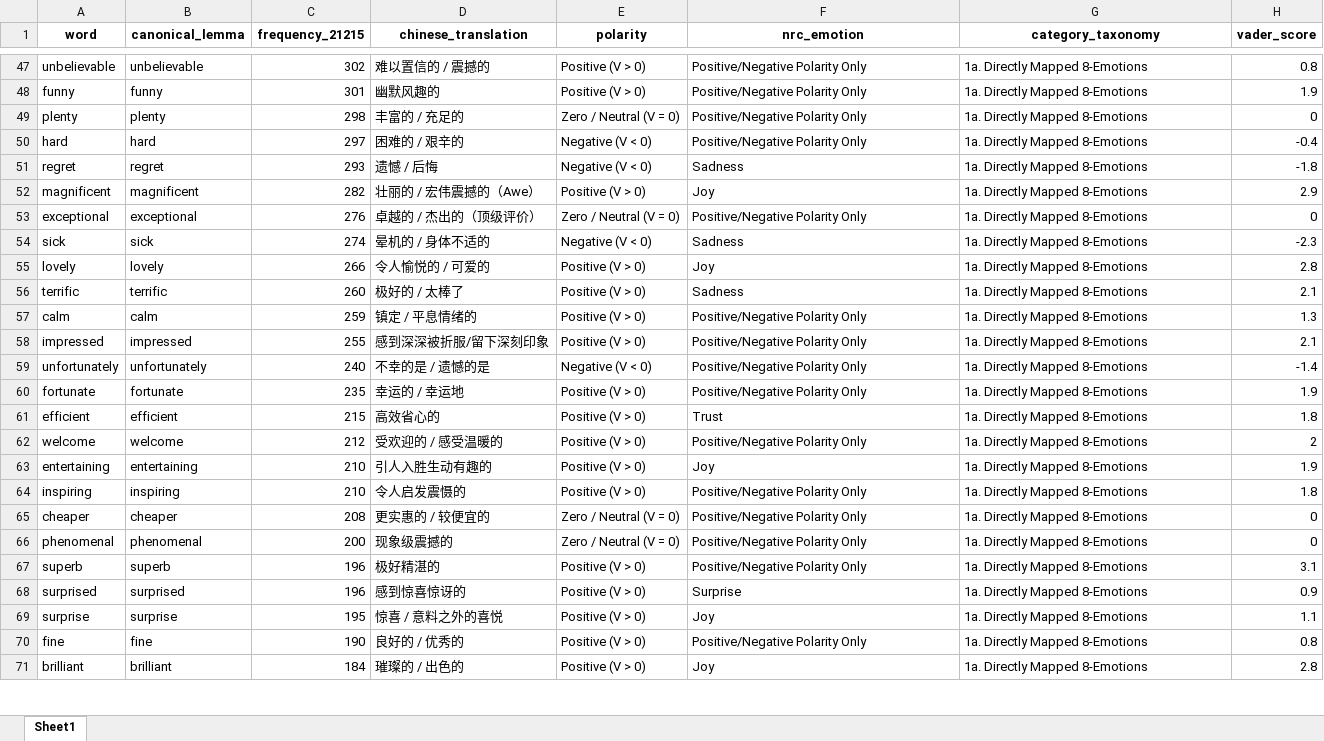
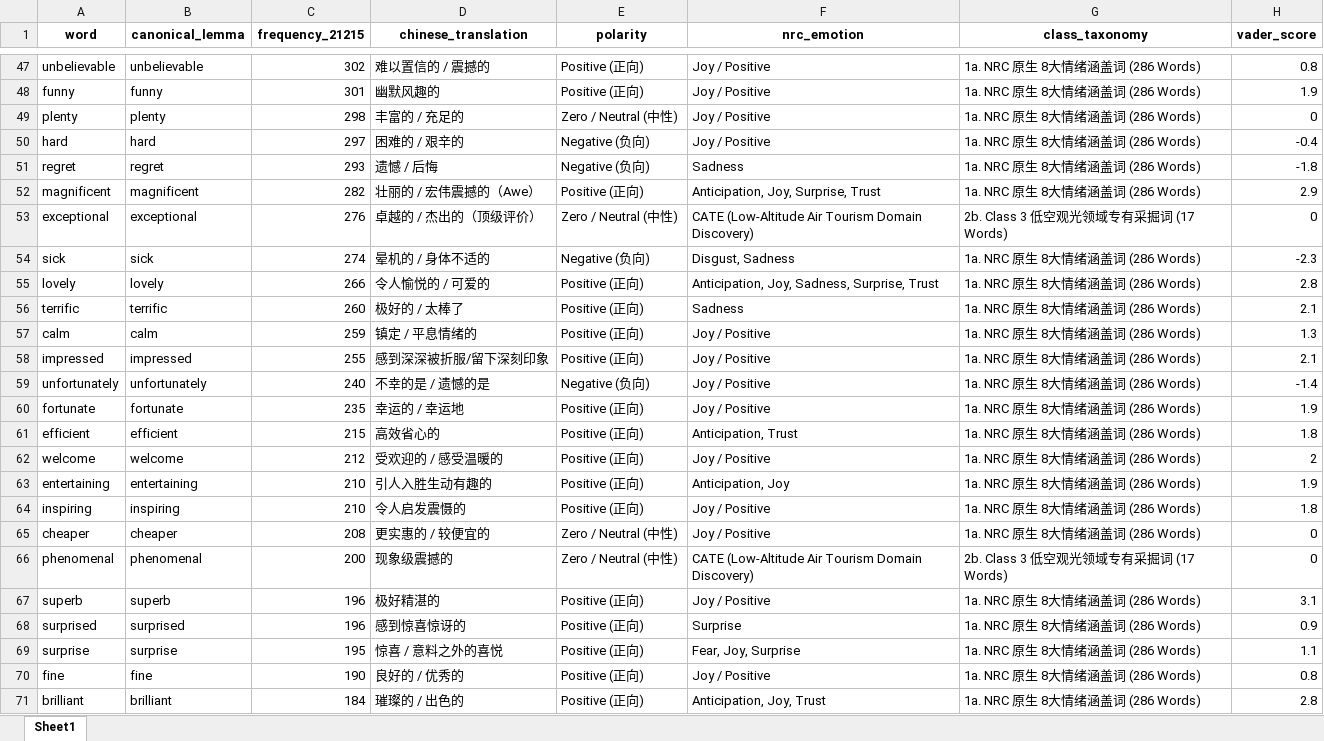
Before and after one commit to ypeng12/Low-Altitude, an Excel workbook: data/derived_outputs/post_rescued_nrc_630_codebook.xlsx, sheet Sheet1, drawn as a sheet; only a part is shown, gaps mark what is left out; values as stored, in another font and other column widths than the file's, no borders; the diff covers the shown part only; the diff names each change by its address in the sheet, - before the commit and + after, or states it on an @@ line.

Commit message:
feat(ai): build official master codebook with full translations, polarity, nrc emotions, and class taxonomy

```diff
--- a/data/derived_outputs/post_rescued_nrc_630_codebook.xlsx (sheet Sheet1)
+++ b/data/derived_outputs/post_rescued_nrc_630_codebook.xlsx (sheet Sheet1)
-G1: category_taxonomy
+G1: class_taxonomy
-E47:E48 (polarity): Positive (V > 0)
+E47:E48 (polarity): Positive (正向)
-F47:F50 (nrc_emotion): Positive/Negative Polarity Only
+F47:F50 (nrc_emotion): Joy / Positive
-G47:G52 (class_taxonomy): 1a. Directly Mapped 8-Emotions
+G47:G52 (class_taxonomy): 1a. NRC 原生 8大情绪涵盖词 (286 Words)
-E49 (polarity): Zero / Neutral (V = 0)
+E49 (polarity): Zero / Neutral (中性)
-E50:E51 (polarity): Negative (V < 0)
+E50:E51 (polarity): Negative (负向)
-E52 (polarity): Positive (V > 0)
+E52 (polarity): Positive (正向)
-F52 (nrc_emotion): Joy
+F52 (nrc_emotion): Anticipation, Joy, Surprise, Trust
-E53 (polarity): Zero / Neutral (V = 0)
+E53 (polarity): Zero / Neutral (中性)
-F53 (nrc_emotion): Positive/Negative Polarity Only
+F53 (nrc_emotion): CATE (Low-Altitude Air Tourism Domain Discovery)
-G53 (class_taxonomy): 1a. Directly Mapped 8-Emotions
+G53 (class_taxonomy): 2b. Class 3 低空观光领域专有采掘词 (17 Words)
-E54 (polarity): Negative (V < 0)
+E54 (polarity): Negative (负向)
-F54 (nrc_emotion): Sadness
+F54 (nrc_emotion): Disgust, Sadness
-G54:G65 (class_taxonomy): 1a. Directly Mapped 8-Emotions
+G54:G65 (class_taxonomy): 1a. NRC 原生 8大情绪涵盖词 (286 Words)
-E55:E58 (polarity): Positive (V > 0)
+E55:E58 (polarity): Positive (正向)
-F55 (nrc_emotion): Joy
+F55 (nrc_emotion): Anticipation, Joy, Sadness, Surprise, Trust
-F57:F60 (nrc_emotion): Positive/Negative Polarity Only
+F57:F60 (nrc_emotion): Joy / Positive
-E59 (polarity): Negative (V < 0)
+E59 (polarity): Negative (负向)
-E60:E64 (polarity): Positive (V > 0)
+E60:E64 (polarity): Positive (正向)
-F61 (nrc_emotion): Trust
+F61 (nrc_emotion): Anticipation, Trust
-F62 (nrc_emotion): Positive/Negative Polarity Only
+F62 (nrc_emotion): Joy / Positive
-F63 (nrc_emotion): Joy
+F63 (nrc_emotion): Anticipation, Joy
-F64:F65 (nrc_emotion): Positive/Negative Polarity Only
+F64:F65 (nrc_emotion): Joy / Positive
-E65:E66 (polarity): Zero / Neutral (V = 0)
+E65:E66 (polarity): Zero / Neutral (中性)
-F66 (nrc_emotion): Positive/Negative Polarity Only
+F66 (nrc_emotion): CATE (Low-Altitude Air Tourism Domain Discovery)
-G66 (class_taxonomy): 1a. Directly Mapped 8-Emotions
+G66 (class_taxonomy): 2b. Class 3 低空观光领域专有采掘词 (17 Words)
-E67:E71 (polarity): Positive (V > 0)
+E67:E71 (polarity): Positive (正向)
-F67 (nrc_emotion): Positive/Negative Polarity Only
+F67 (nrc_emotion): Joy / Positive
-G67:G71 (class_taxonomy): 1a. Directly Mapped 8-Emotions
+G67:G71 (class_taxonomy): 1a. NRC 原生 8大情绪涵盖词 (286 Words)
-F69 (nrc_emotion): Joy
+F69 (nrc_emotion): Fear, Joy, Surprise
-F70 (nrc_emotion): Positive/Negative Polarity Only
+F70 (nrc_emotion): Joy / Positive
-F71 (nrc_emotion): Joy
+F71 (nrc_emotion): Anticipation, Joy, Trust
```
Also changed, not shown: 1749 edited cells elsewhere in this sheet, data/analyze/post_rescued_nrc_630_codebook.xlsx, 5 other files.
